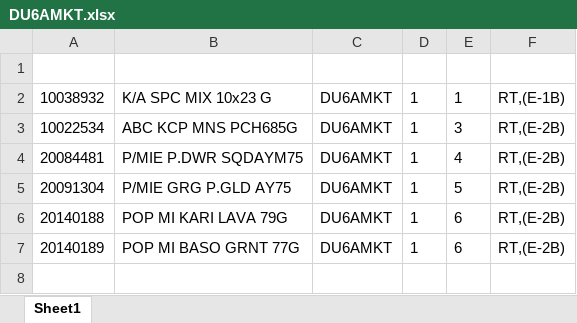
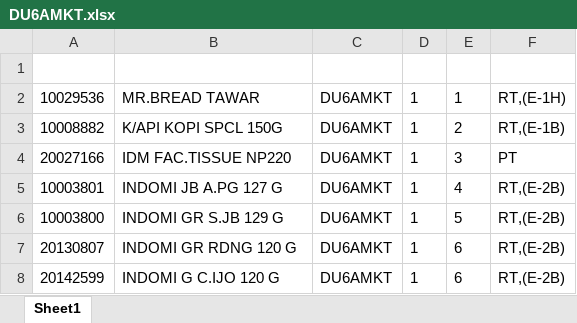
Before and after one commit to Rustandi07/listing, an Excel workbook: E/DU6AMKT.xlsx, sheet Sheet1, drawn as a sheet; values as stored, in another font and other column widths than the file's, no borders; addresses are those after the commit; the diff names each change by its address in the sheet, - before the commit and + after, or states it on an @@ line.

Commit message:
upload DU6AMKT.xlsx

```diff
--- a/E/DU6AMKT.xlsx (sheet Sheet1)
+++ b/E/DU6AMKT.xlsx (sheet Sheet1)
-A2: 10038932
+A2: 10029536
-B2: K/A SPC MIX 10x23 G
+B2: MR.BREAD TAWAR
-F2: RT,(E-1B)
+F2: RT,(E-1H)
+row 3: 10008882 | K/API KOPI SPCL 150G | DU6AMKT | 1 | 2 | RT,(E-1B)
-A4: 10022534
+A4: 20027166
-B4: ABC KCP MNS PCH685G
+B4: IDM FAC.TISSUE NP220
-F4: RT,(E-2B)
+F4: PT
-A5: 20084481
+A5: 10003801
-B5: P/MIE P.DWR SQDAYM75
+B5: INDOMI JB A.PG 127 G
-A6: 20091304
+A6: 10003800
-B6: P/MIE GRG P.GLD AY75
+B6: INDOMI GR S.JB 129 G
-A7: 20140188
+A7: 20130807
-B7: POP MI KARI LAVA 79G
+B7: INDOMI GR RDNG 120 G
-A8: 20140189
+A8: 20142599
-B8: POP MI BASO GRNT 77G
+B8: INDOMI G C.IJO 120 G
```
